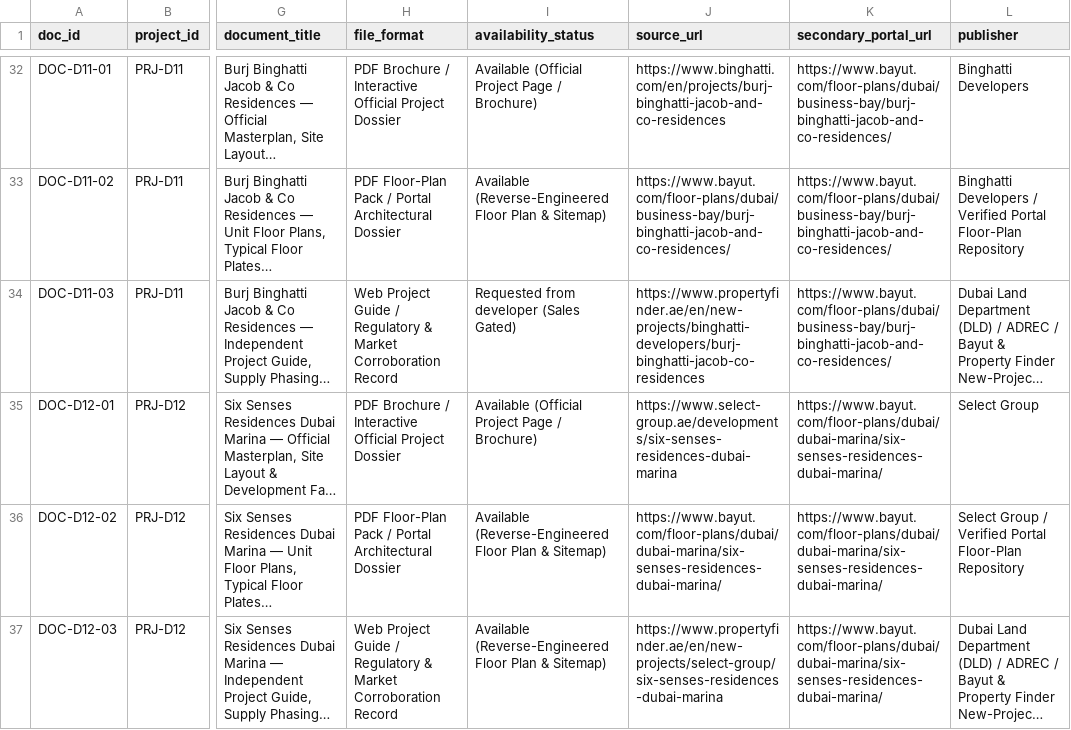
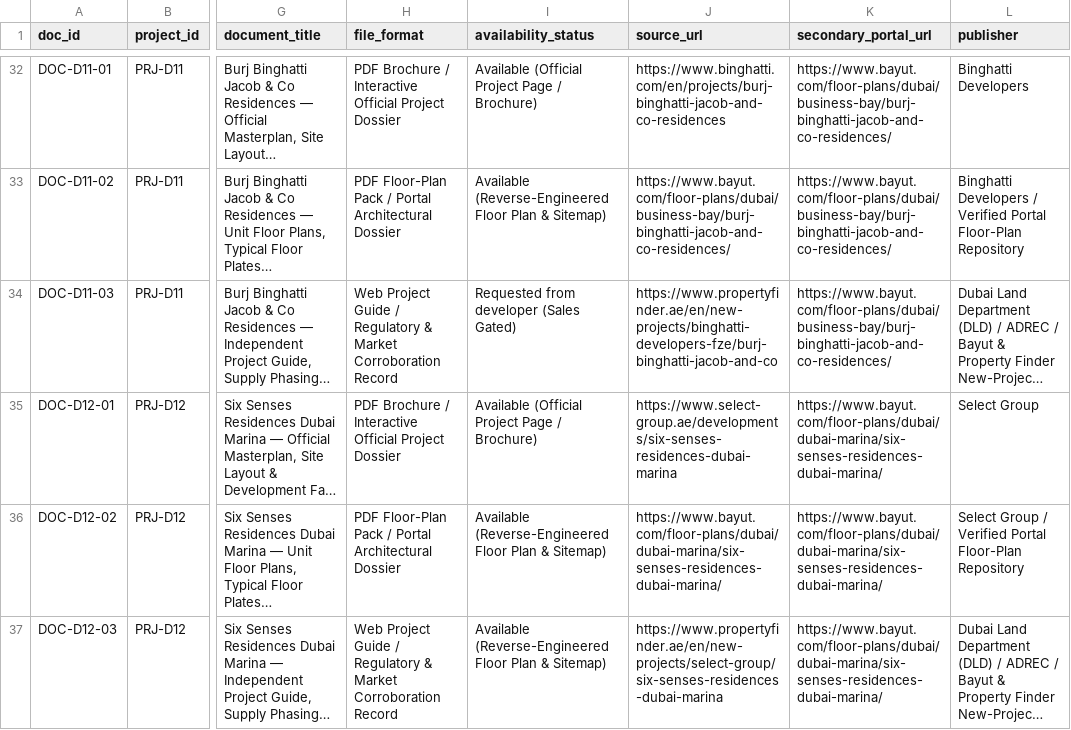
Before and after one commit to Siddiqahmed26/uae-construction-intelligence, a CSV file: csv/05_project_documents.csv, drawn as a sheet; only a part is shown, gaps mark what is left out; long unchanged cells end in …; the diff names each change by its address in the sheet, - before the commit and + after, or states it on an @@ line.

Commit message:
Hotfix DOC-D11-03 / SRC-195 Property Finder URL to live route, clarify URL syntax check scope, and stamp live verification receipt

```diff
--- a/csv/05_project_documents.csv
+++ b/csv/05_project_documents.csv
-J34 (source_url): https://www.propertyfinder.ae/en/new-projects/binghatti-developers/burj-binghatti-jacob-co-residences
+J34 (source_url): https://www.propertyfinder.ae/en/new-projects/binghatti-developers-fze/burj-binghatti-jacob-and-co
```
Also changed, not shown: csv/11_provenance_source_register.csv, 14 other files.
